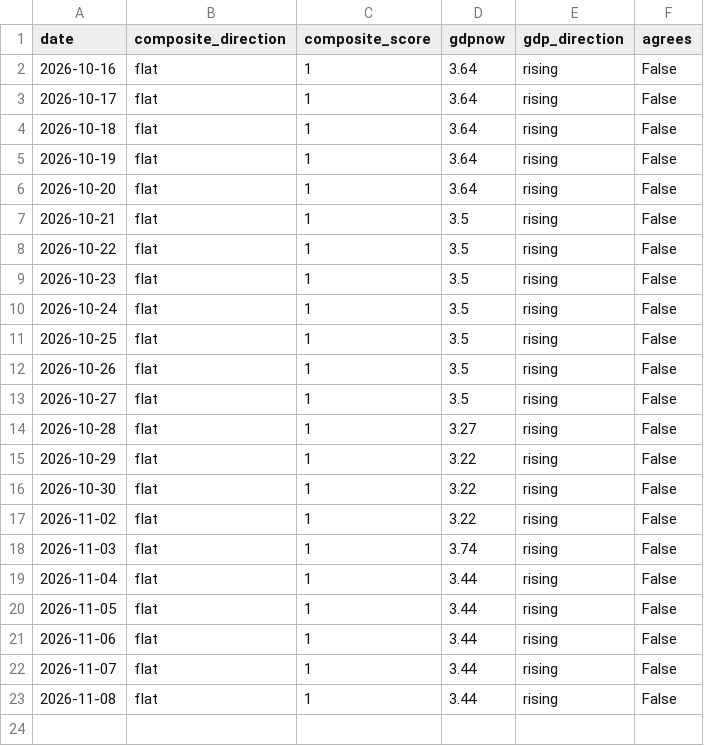
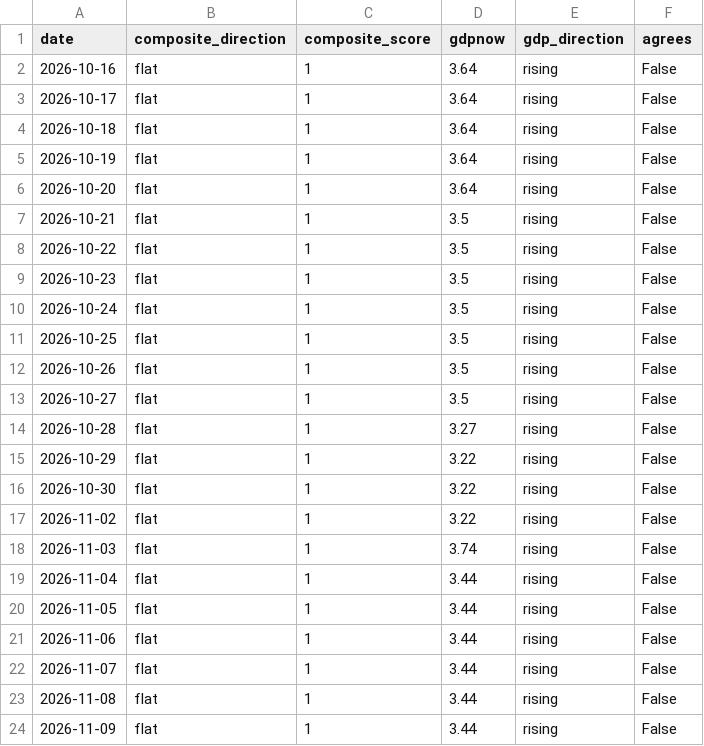
Before and after one commit to timothylundeen2008-web/Mechanically-Architected, a CSV file: data/data/gdp_anchor_history.csv, drawn as a sheet.

```diff
--- a/data/data/gdp_anchor_history.csv
+++ b/data/data/gdp_anchor_history.csv
@@ -23 +23,2 @@ date,composite_direction,composite_score,gdpnow,gdp_direction,agrees
 2026-11-08,flat,1,3.44,rising,False
+2026-11-09,flat,1,3.44,rising,False
```
